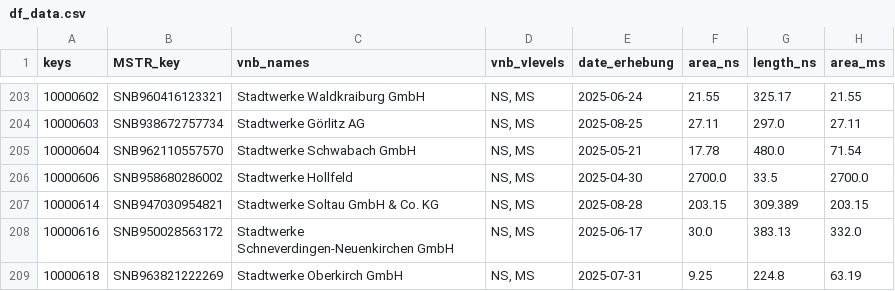
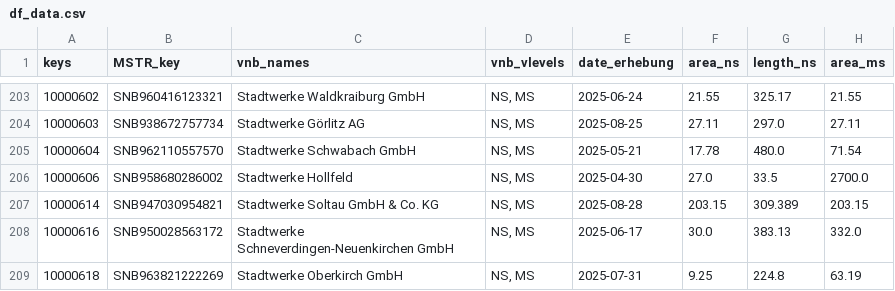
Before and after one commit to robingriehl-pixel/VNBTool, a CSV file: output/df_data.csv, drawn as a sheet; only a part is shown, gaps mark what is left out; the diff names each change by its address in the sheet, - before the commit and + after, or states it on an @@ line.

```diff
--- a/output/df_data.csv
+++ b/output/df_data.csv
-F206 (area_ns): 2700.0
+F206 (area_ns): 27.0
```
Also changed, not shown: 5 other files.
